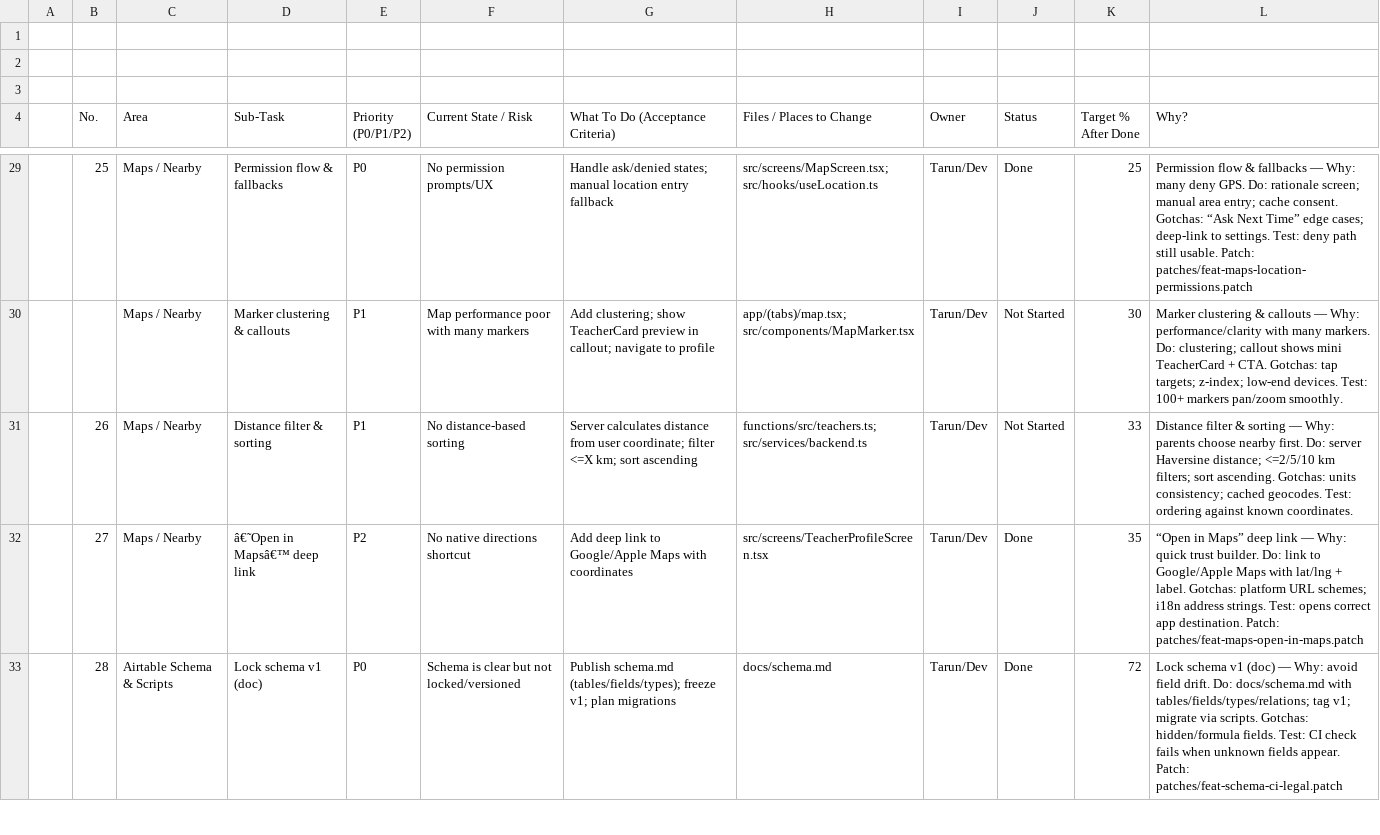
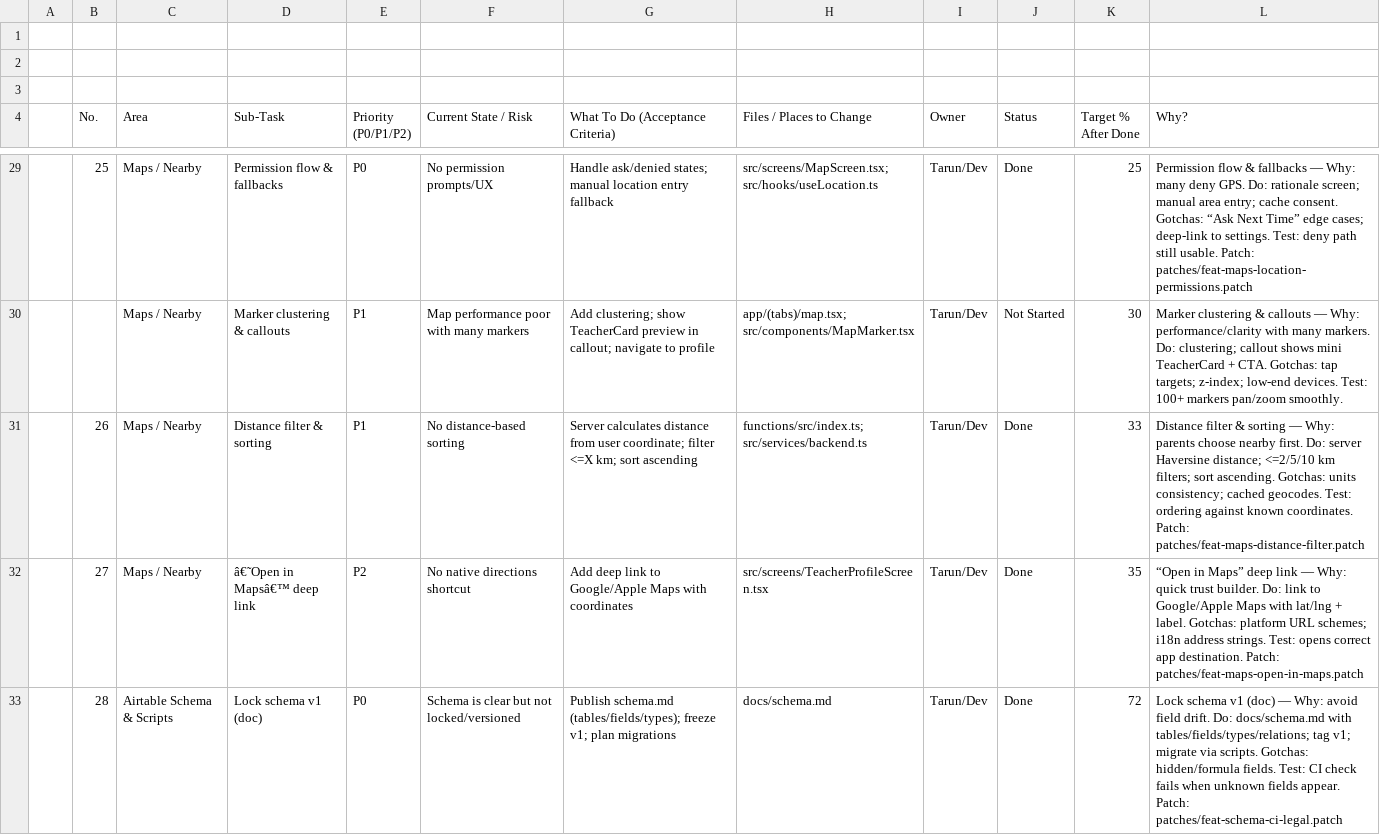
Before and after one commit to tageja/tuto1, a CSV file: docs/tuto_readiness_with_deep_notes.csv, drawn as a sheet; only a part is shown, gaps mark what is left out.

Commit message:
feat(maps): Row 31 distance filter endpoint + client method

```diff
--- a/docs/tuto_readiness_with_deep_notes.csv
+++ b/docs/tuto_readiness_with_deep_notes.csv
@@ -30,3 +30,3 @@
 ,,Maps / Nearby,Marker clustering & callouts,P1,Map performance poor with many markers,Add clustering; show TeacherCard preview in callout; navigate to profile,app/(tabs)/map.tsx; src/components/MapMarker.tsx,Tarun/Dev,Not Started,30,Marker clustering & callouts — Why: performance/clarity with many markers. Do: clustering; callout shows mini TeacherCard + CTA. Gotchas: tap targets; z-index; low-end devices. Test: 100+ markers pan/zoom smoothly.
-,26,Maps / Nearby,Distance filter & sorting,P1,No distance-based sorting,Server calculates distance from user coordinate; filter <=X km; sort ascending,functions/src/teachers.ts; src/services/backend.ts,Tarun/Dev,Not Started,33,Distance filter & sorting — Why: parents choose nearby first. Do: server Haversine distance; <=2/5/10 km filters; sort ascending. Gotchas: units consistency; cached geocodes. Test: ordering against known coordinates.
+,26,Maps / Nearby,Distance filter & sorting,P1,No distance-based sorting,Server calculates distance from user coordinate; filter <=X km; sort ascending,functions/src/index.ts; src/services/backend.ts,Tarun/Dev,Done,33,Distance filter & sorting — Why: parents choose nearby first. Do: server Haversine distance; <=2/5/10 km filters; sort ascending. Gotchas: units consistency; cached geocodes. Test: ordering against known coordinates. Patch: patches/feat-maps-distance-filter.patch
 ,27,Maps / Nearby,â€˜Open in Mapsâ€™ deep link,P2,No native directions shortcut,Add deep link to Google/Apple Maps with coordinates,src/screens/TeacherProfileScreen.tsx,Tarun/Dev,Done,35,“Open in Maps” deep link — Why: quick trust builder. Do: link to Google/Apple Maps with lat/lng + label. Gotchas: platform URL schemes; i18n address strings. Test: opens correct app destination. Patch: patches/feat-maps-open-in-maps.patch
```
Also changed, not shown: 2 other files.
